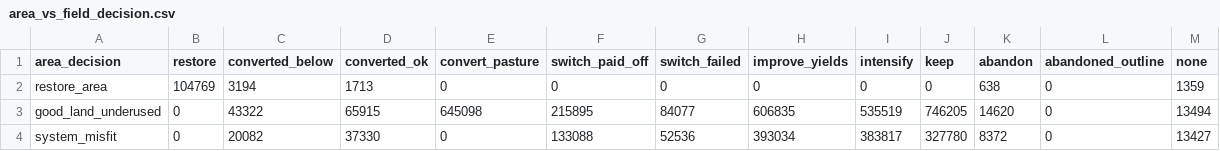
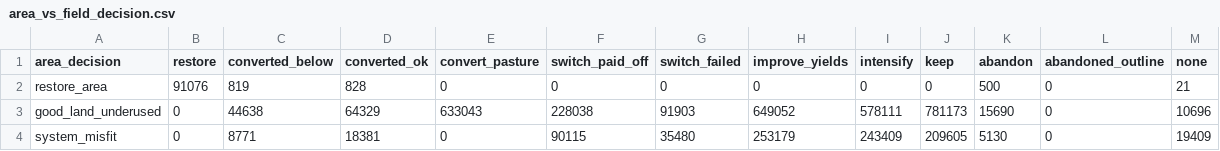
Before and after one commit to tristangrupp/relative-land-productivity, a CSV file: data/summaries/area_vs_field_decision.csv, drawn as a sheet; only a part is shown; the diff covers the shown part only.

```diff
--- a/data/summaries/area_vs_field_decision.csv
+++ b/data/summaries/area_vs_field_decision.csv
@@ -1,4 +1,4 @@
 area_decision,restore,converted_below,converted_ok,convert_pasture,switch_paid_off,switch_failed,improve_yields,intensify,keep,abandon,abandoned_outline,none
-restore_area,104769,3194,1713,0,0,0,0,0,0,638,0,1359
-good_land_underused,0,43322,65915,645098,215895,84077,606835,535519,746205,14620,0,13494
-system_misfit,0,20082,37330,0,133088,52536,393034,383817,327780,8372,0,13427
+restore_area,91076,819,828,0,0,0,0,0,0,500,0,21
+good_land_underused,0,44638,64329,633043,228038,91903,649052,578111,781173,15690,0,10696
+system_misfit,0,8771,18381,0,90115,35480,253179,243409,209605,5130,0,19409
```
Also changed, not shown: 27 edited cells elsewhere in this file, data/summaries/area_decisions_by_state.csv, data/summaries/decisions_v1_vs_v2.csv, 21 other files.
